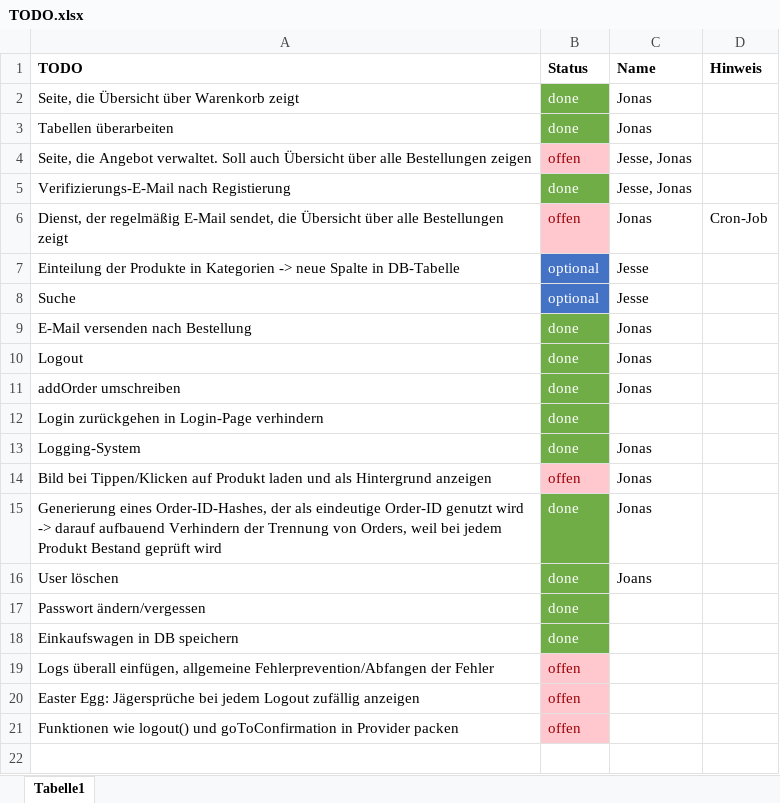
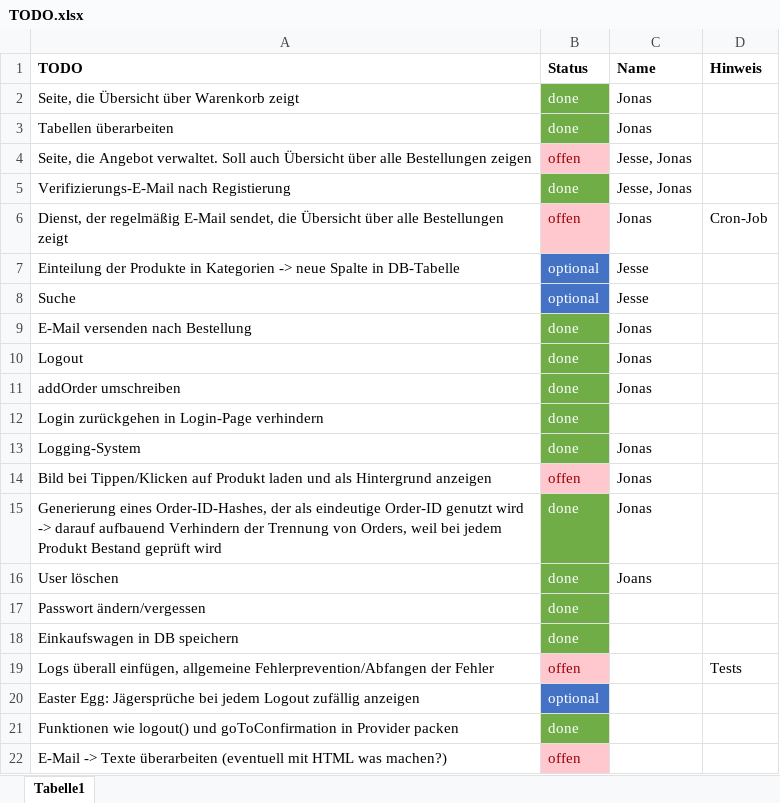
Before and after one commit to RouladenRobert/WNodeJS, an Excel workbook: TODO.xlsx, sheet Tabelle1, drawn as a sheet; values as stored, in another font and other column widths than the file's, no borders; the diff names each change by its address in the sheet, - before the commit and + after, or states it on an @@ line.

```diff
--- a/TODO.xlsx (sheet Tabelle1)
+++ b/TODO.xlsx (sheet Tabelle1)
-D19 (Hinweis): (empty)
+D19 (Hinweis): Tests
-B20 (Status): offen
+B20 (Status): optional
-B20 fill: #FFC7CE
+B20 fill: #4472C4
-B20:B21 text colour: #9C0006
+B20:B21 text colour: #FFFFFF
-B21 (Status): offen
+B21 (Status): done
-B21 fill: #FFC7CE
+B21 fill: #70AD47
+row 22: E-Mail -> Texte überarbeiten (eventuell mit HTML was machen?) | offen
```
Also changed, not shown: 12 other files.
